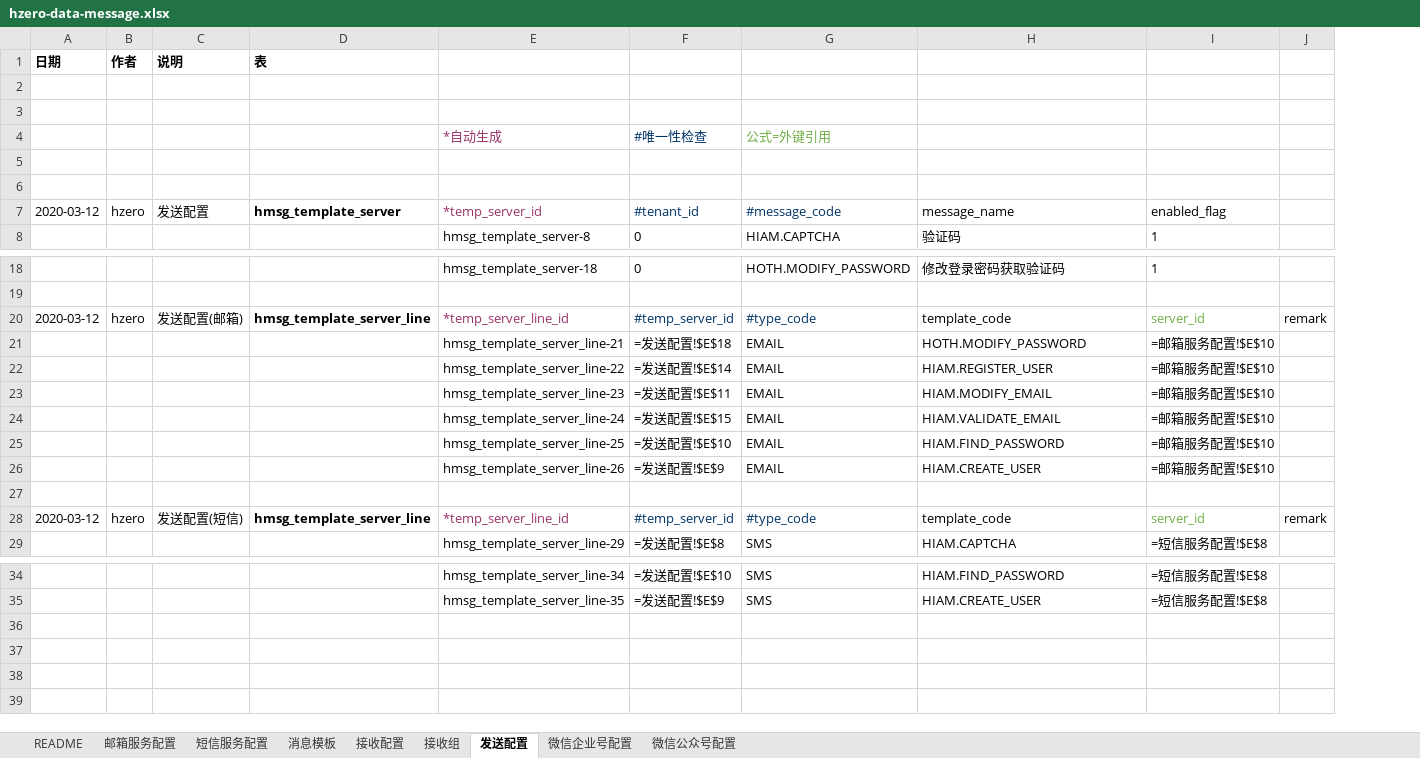
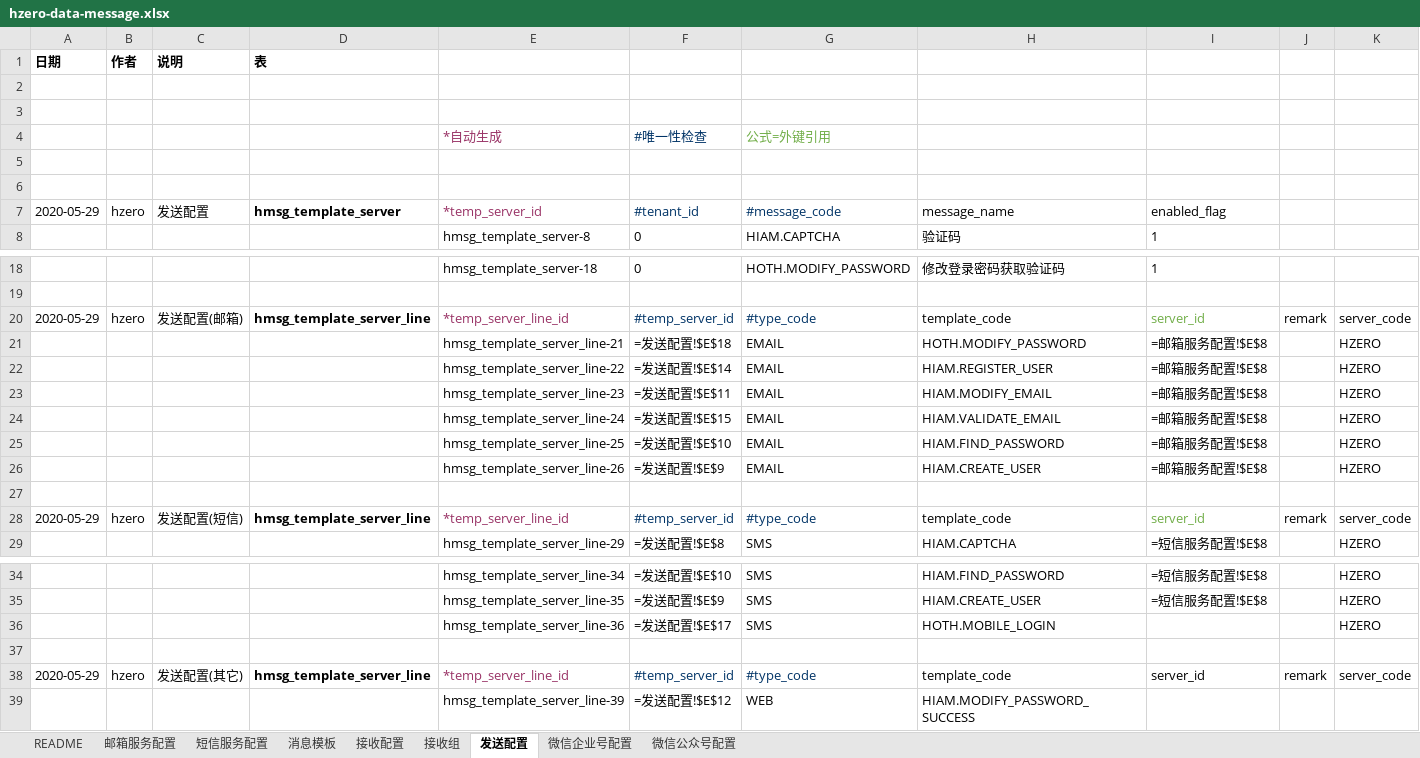
Before and after one commit to open-hand/choerodon-message, an Excel workbook: src/main/resources/script/db/init-data/hzero_message/hzero_message/hzero-data-message.xlsx, sheet 发送配置, drawn as a sheet; only a part is shown, gaps mark what is left out; values as stored, in another font and other column widths than the file's, no borders; formulas without a stored value are shown as written; the diff names each change by its address in the sheet, - before the commit and + after, or states it on an @@ line.

```diff
--- a/src/main/resources/script/db/init-data/hzero_message/hzero_message/hzero-data-message.xlsx (sheet 发送配置)
+++ b/src/main/resources/script/db/init-data/hzero_message/hzero_message/hzero-data-message.xlsx (sheet 发送配置)
+column K, rows 20-29: server_code | HZERO | HZERO | HZERO | HZERO | HZERO | HZERO |  | server_code | HZERO; rows 34-35: HZERO | HZERO
-A7 (日期): 2020-03-12
+A7 (日期): 2020-05-29
-A20 (日期): 2020-03-12
+A20 (日期): 2020-05-29
-I21:I26: =邮箱服务配置!$E$10
+I21:I26: =邮箱服务配置!$E$8
-A28 (日期): 2020-03-12
+A28 (日期): 2020-05-29
+row 36:  |  |  |  | hmsg_template_server_line-36 | =发送配置!$E$17 | SMS | HOTH.MOBILE_LOGIN |  |  | HZERO
+row 37: (empty)
+row 38: 2020-05-29 | hzero | 发送配置(其它) | hmsg_template_server_line | *temp_server_line_id | #temp_server_id | #type_code | template_code | server_id | remark | server_code
+row 39:  |  |  |  | hmsg_template_server_line-39 | =发送配置!$E$12 | WEB | HIAM.MODIFY_PASSWORD_SUCCESS
```
Also changed, not shown: sheet 邮箱服务配置, sheet 短信服务配置, sheet 消息模板, sheet 接收组, sheet 微信公众号配置, sheet 微信企业号配置, 1 more sheet, src/main/resources/script/db/init-data/hzero_message/hzero_platform/hzero-iam-menu.xlsx, src/main/resources/script/db/init-data/hzero_message/hzero_platform/hzero-platform-lov.xlsx, 4 other files.
